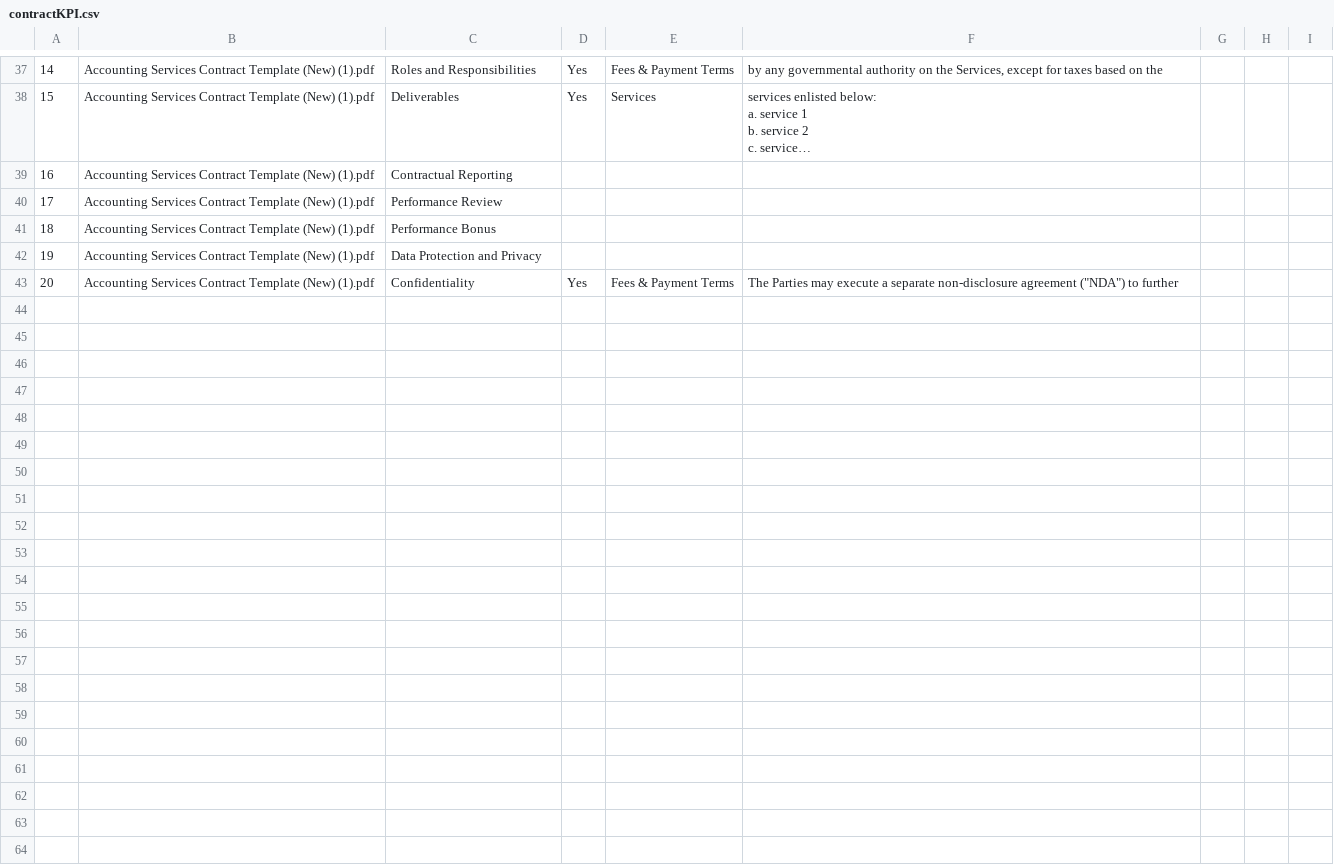
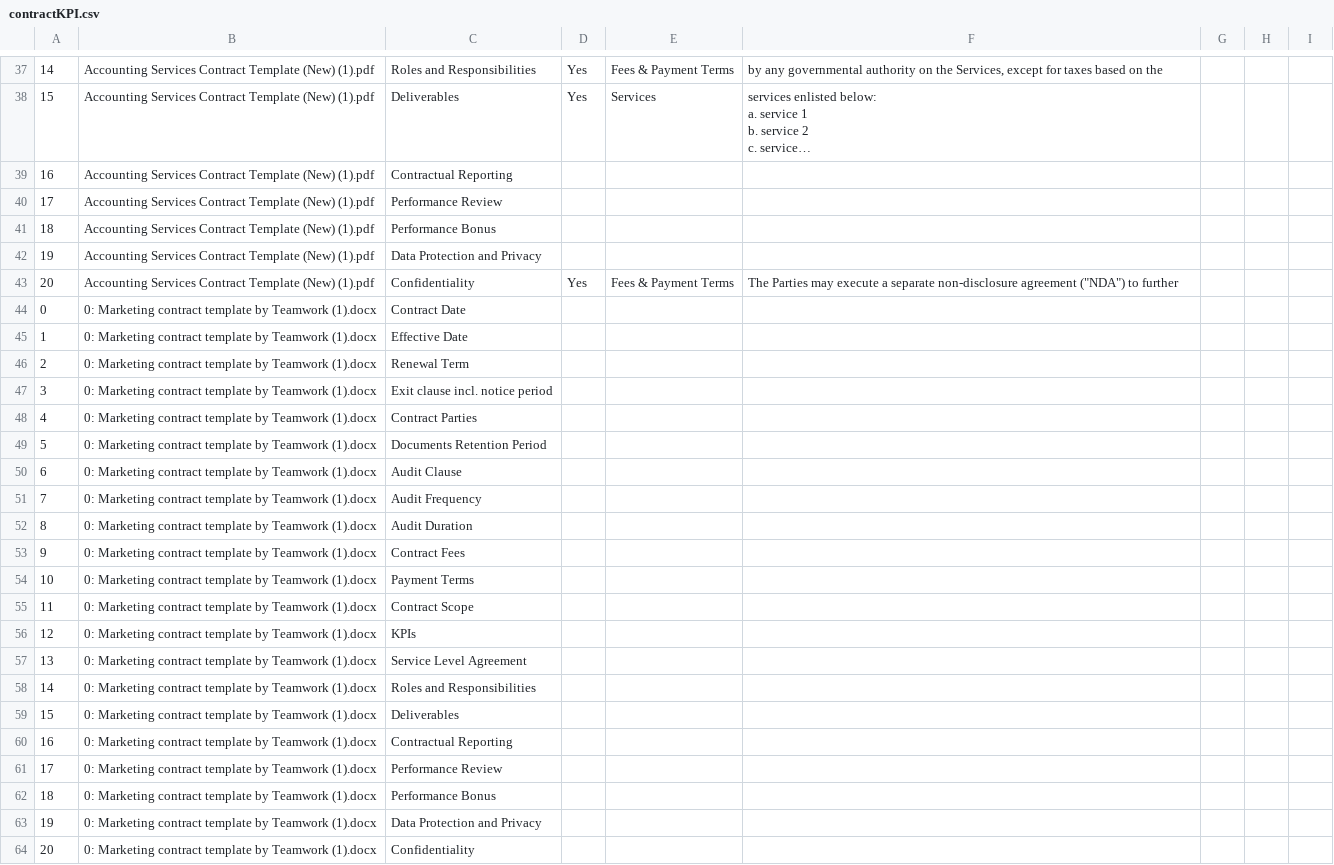
Before and after one commit to trannam710/codeShareRepo, a CSV file: data/contractKPI.csv, drawn as a sheet; only a part is shown, gaps mark what is left out; long unchanged cells end in …; the diff names each change by its address in the sheet, - before the commit and + after, or states it on an @@ line.

Commit message:
update

```diff
--- a/data/contractKPI.csv
+++ b/data/contractKPI.csv
+row 44: 0 | 0: Marketing contract template by Teamwork (1).docx | Contract Date
+row 45: 1 | 0: Marketing contract template by Teamwork (1).docx | Effective Date
+row 46: 2 | 0: Marketing contract template by Teamwork (1).docx | Renewal Term
+row 47: 3 | 0: Marketing contract template by Teamwork (1).docx | Exit clause incl. notice period
+row 48: 4 | 0: Marketing contract template by Teamwork (1).docx | Contract Parties
+row 49: 5 | 0: Marketing contract template by Teamwork (1).docx | Documents Retention Period
+row 50: 6 | 0: Marketing contract template by Teamwork (1).docx | Audit Clause
+row 51: 7 | 0: Marketing contract template by Teamwork (1).docx | Audit Frequency
+row 52: 8 | 0: Marketing contract template by Teamwork (1).docx | Audit Duration
+row 53: 9 | 0: Marketing contract template by Teamwork (1).docx | Contract Fees
+row 54: 10 | 0: Marketing contract template by Teamwork (1).docx | Payment Terms
+row 55: 11 | 0: Marketing contract template by Teamwork (1).docx | Contract Scope
+row 56: 12 | 0: Marketing contract template by Teamwork (1).docx | KPIs
+row 57: 13 | 0: Marketing contract template by Teamwork (1).docx | Service Level Agreement
+row 58: 14 | 0: Marketing contract template by Teamwork (1).docx | Roles and Responsibilities
+row 59: 15 | 0: Marketing contract template by Teamwork (1).docx | Deliverables
+row 60: 16 | 0: Marketing contract template by Teamwork (1).docx | Contractual Reporting
+row 61: 17 | 0: Marketing contract template by Teamwork (1).docx | Performance Review
+row 62: 18 | 0: Marketing contract template by Teamwork (1).docx | Performance Bonus
+row 63: 19 | 0: Marketing contract template by Teamwork (1).docx | Data Protection and Privacy
+row 64: 20 | 0: Marketing contract template by Teamwork (1).docx | Confidentiality
```
